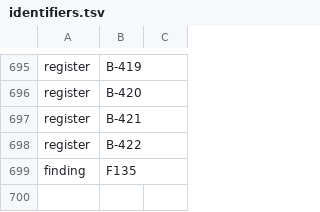
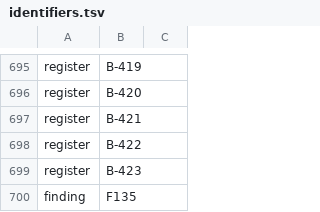
Before and after one commit to Gauge/ModelControlFlow, a TSV file: checks/identifiers.tsv, drawn as a sheet; only a part is shown, gaps mark what is left out; the diff names each change by its address in the sheet, - before the commit and + after, or states it on an @@ line.

```diff
--- a/checks/identifiers.tsv
+++ b/checks/identifiers.tsv
+row 699: register | B-423
```
Also changed, not shown: 8 other files.
